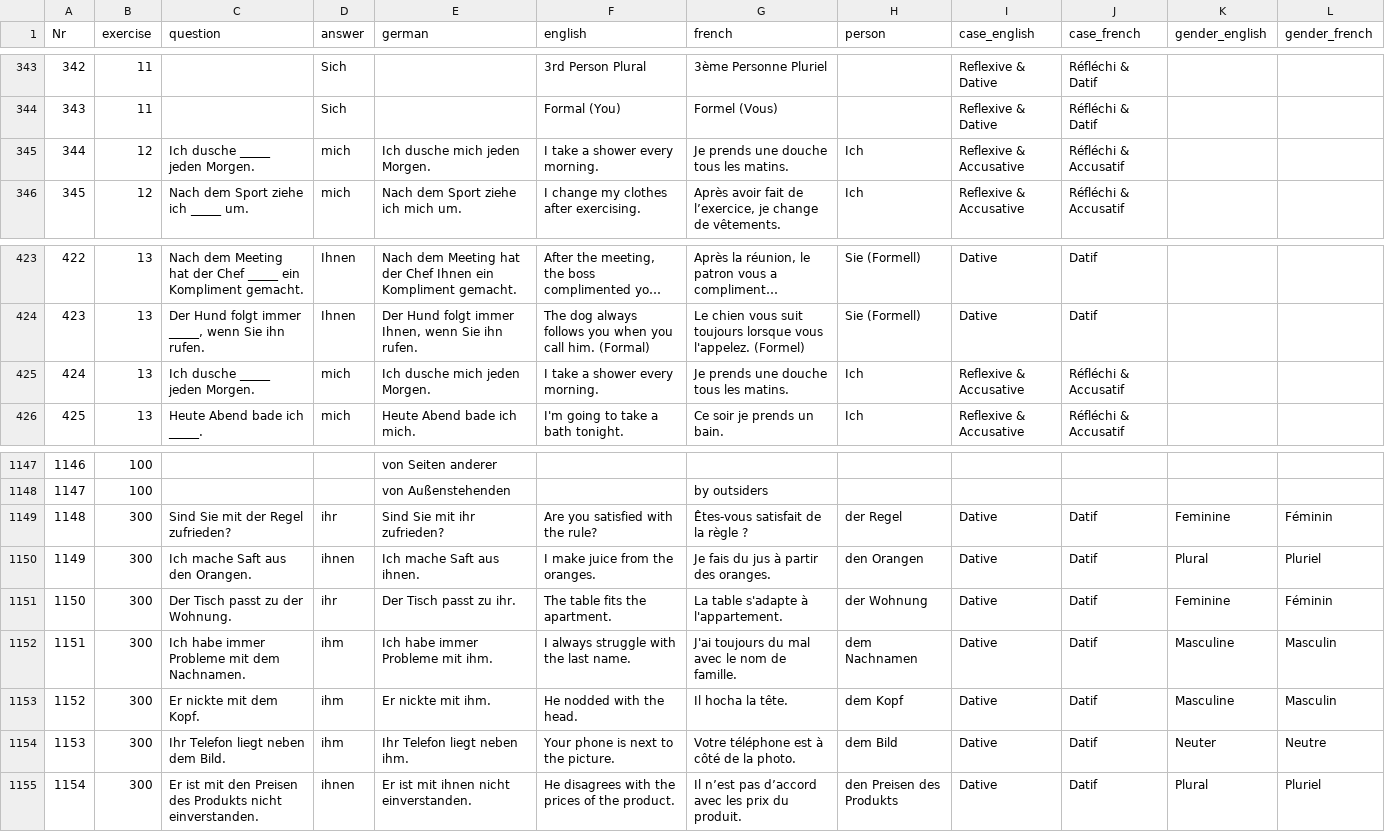
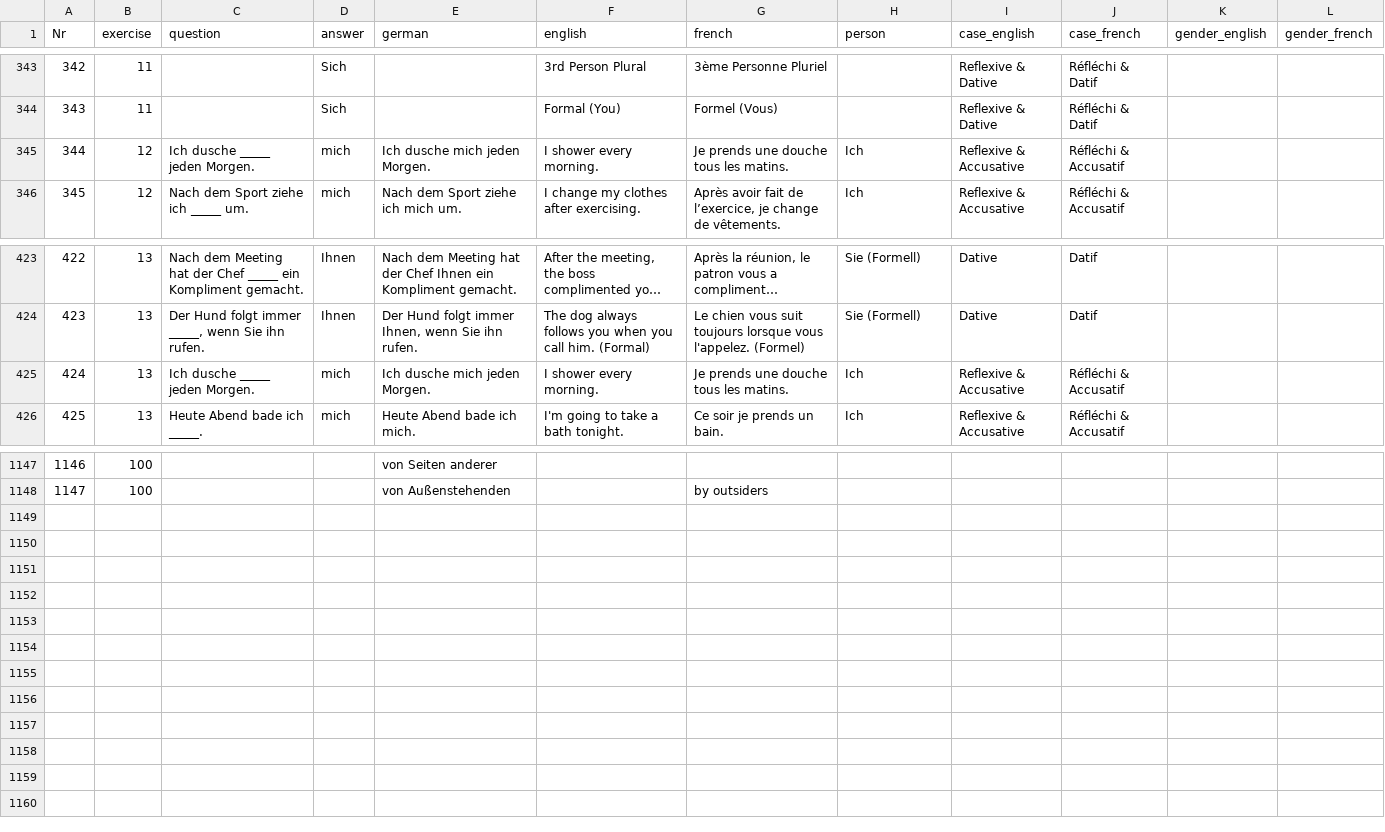
Before and after one commit to cbjcamus/Sievers-Study-Hall, a CSV file: data/datasets/grammatik/pronomen.csv, drawn as a sheet; only a part is shown, gaps mark what is left out; long unchanged cells end in …; the diff names each change by its address in the sheet, - before the commit and + after, or states it on an @@ line.

```diff
--- a/data/datasets/grammatik/pronomen.csv
+++ b/data/datasets/grammatik/pronomen.csv
-F345 (english): I take a shower every morning.
+F345 (english): I shower every morning.
-F425 (english): I take a shower every morning.
+F425 (english): I shower every morning.
-row 1149: 1148 | 300 | Sind Sie mit der Regel zufrieden? | ihr | Sind Sie mit ihr zufrieden? | Are you satisfied with the rule? | Êtes-vous satisfait de la règle ? | der Regel | Dative | Datif | Feminine | Féminin
-row 1150: 1149 | 300 | Ich mache Saft aus den Orangen. | ihnen | Ich mache Saft aus ihnen. | I make juice from the oranges. | Je fais du jus à partir des oranges. | den Orangen | Dative | Datif | Plural | Pluriel
-row 1151: 1150 | 300 | Der Tisch passt zu der Wohnung. | ihr | Der Tisch passt zu ihr. | The table fits the apartment. | La table s'adapte à l'appartement. | der Wohnung | Dative | Datif | Feminine | Féminin
-row 1152: 1151 | 300 | Ich habe immer Probleme mit dem Nachnamen. | ihm | Ich habe immer Probleme mit ihm. | I always struggle with the last name. | J'ai toujours du mal avec le nom de famille. | dem Nachnamen | Dative | Datif | Masculine | Masculin
-row 1153: 1152 | 300 | Er nickte mit dem Kopf. | ihm | Er nickte mit ihm. | He nodded with the head. | Il hocha la tête. | dem Kopf | Dative | Datif | Masculine | Masculin
-row 1154: 1153 | 300 | Ihr Telefon liegt neben dem Bild. | ihm | Ihr Telefon liegt neben ihm. | Your phone is next to the picture. | Votre téléphone est à côté de la photo. | dem Bild | Dative | Datif | Neuter | Neutre
-row 1155: 1154 | 300 | Er ist mit den Preisen des Produkts nicht einverstanden. | ihnen | Er ist mit ihnen nicht einverstanden. | He disagrees with the prices of the product. | Il n’est pas d’accord avec les prix du produit. | den Preisen des Produkts | Dative | Datif | Plural | Pluriel
```
Also changed, not shown: data/datasets/grammatik/fragen.csv, data/datasets/konjugation/partizip_I.csv, 7 other files.
